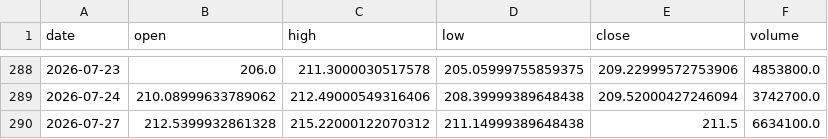
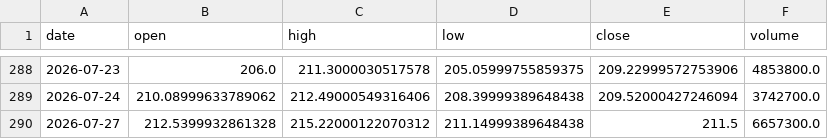
Before and after one commit to udayjain2102/papertrading-model-, a CSV file: data/BA.csv, drawn as a sheet; only a part is shown, gaps mark what is left out.

```diff
--- a/data/BA.csv
+++ b/data/BA.csv
@@ -289,2 +289,2 @@ date,open,high,low,close,volume
 2026-07-24,210.08999633789062,212.49000549316406,208.39999389648438,209.52000427246094,3742700.0
-2026-07-27,212.5399932861328,215.22000122070312,211.14999389648438,211.5,6634100.0
+2026-07-27,212.5399932861328,215.22000122070312,211.14999389648438,211.5,6657300.0
```
Also changed, not shown: data/AAPL.csv, data/AMD.csv, 21 other files.
